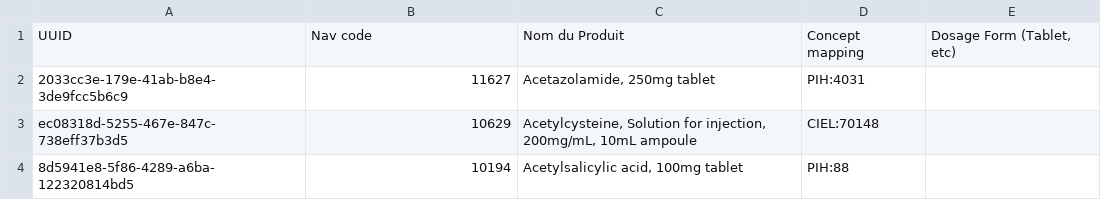
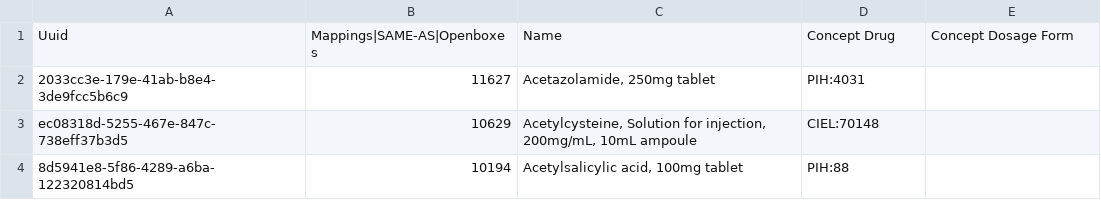
Before and after one commit to PIH/openmrs-config-zl, a CSV file: configuration/drugs/drugs.csv, drawn as a sheet; only a part is shown.

Commit message:
UHM-7044 - Change headings

```diff
--- a/configuration/drugs/drugs.csv
+++ b/configuration/drugs/drugs.csv
@@ -1,2 +1,2 @@
-UUID,Nav code,Nom du Produit,Concept mapping,"Dosage Form (Tablet, etc)"
+Uuid,Mappings|SAME-AS|Openboxes,Name,Concept Drug,Concept Dosage Form
 2033cc3e-179e-41ab-b8e4-3de9fcc5b6c9,11627,"Acetazolamide, 250mg tablet",PIH:4031,
```
